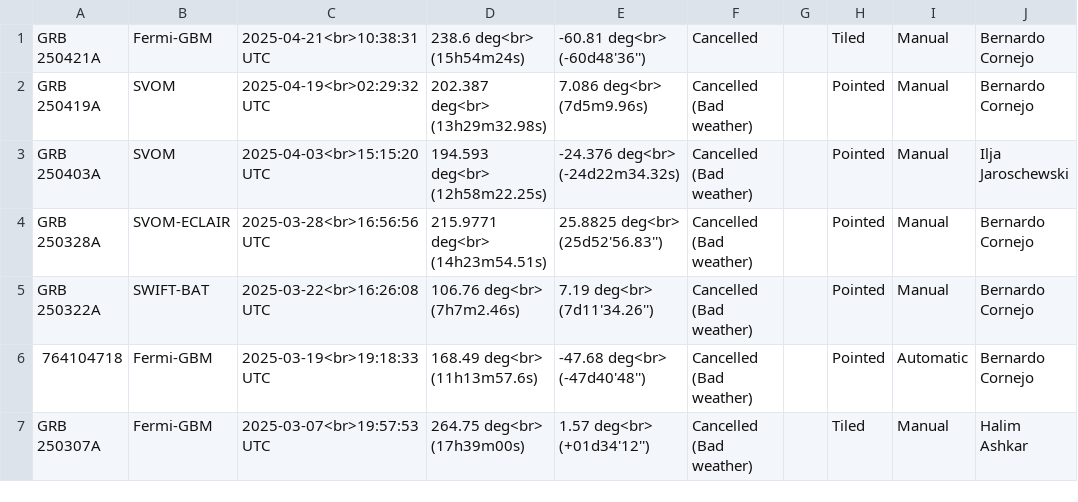
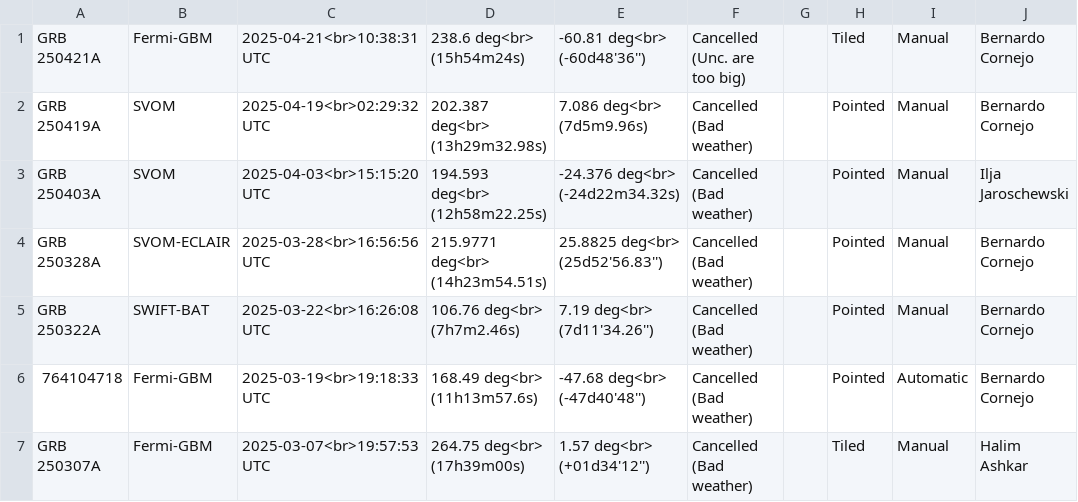
Before and after one commit to wxssym/grbhess.github.io, a CSV file: obstable.csv, drawn as a sheet; only a part is shown.

Commit message:
Update GRB 250421A

```diff
--- a/obstable.csv
+++ b/obstable.csv
@@ -1,2 +1,2 @@
-GRB 250421A, Fermi-GBM, 2025-04-21<br>10:38:31 UTC,238.6 deg<br> (15h54m24s),-60.81 deg<br> (-60d48'36''), Cancelled ,, Tiled,Manual, Bernardo Cornejo
+GRB 250421A, Fermi-GBM, 2025-04-21<br>10:38:31 UTC,238.6 deg<br> (15h54m24s),-60.81 deg<br> (-60d48'36''), Cancelled (Unc. are too big),, Tiled,Manual, Bernardo Cornejo
 GRB 250419A, SVOM, 2025-04-19<br>02:29:32 UTC, 202.387 deg<br> (13h29m32.98s), 7.086  deg<br> (7d5m9.96s), Cancelled (Bad weather),, Pointed, Manual, Bernardo Cornejo
```
